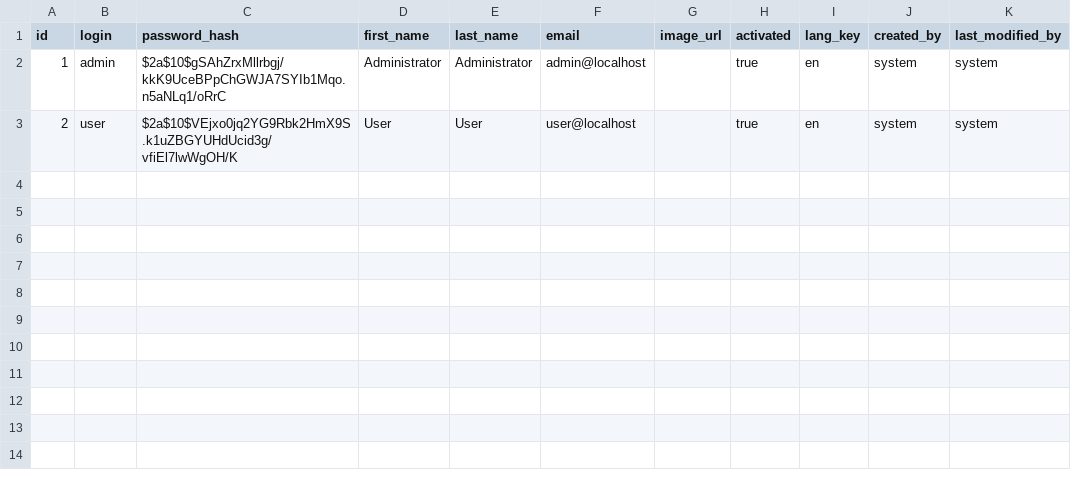
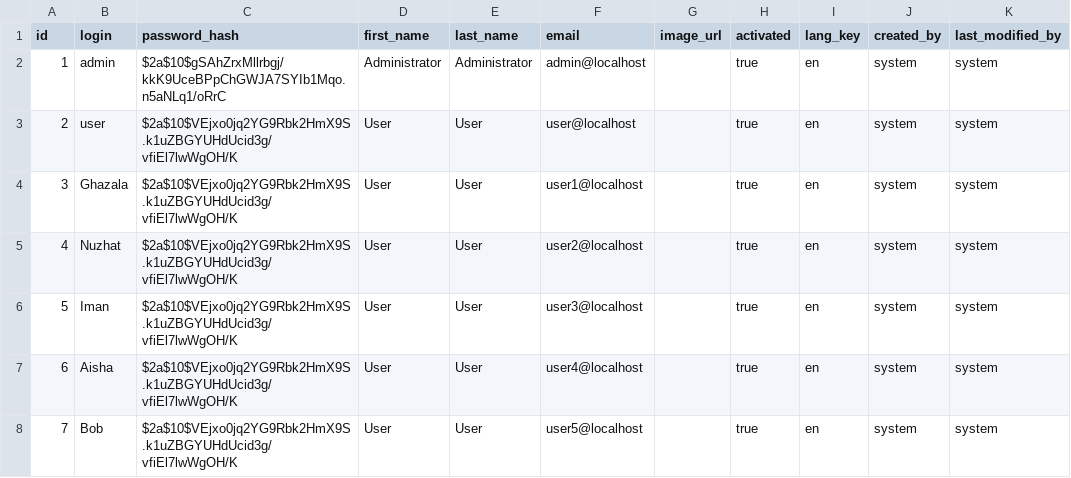
Before and after one commit to adnanashrafdevtek/rsa-tracker, a CSV file: src/main/resources/config/liquibase/data/user.csv, drawn as a sheet.

```diff
--- a/src/main/resources/config/liquibase/data/user.csv
+++ b/src/main/resources/config/liquibase/data/user.csv
@@ -3 +3,6 @@ id;login;password_hash;first_name;last_name;email;image_url;activated;lang_key;c
 2;user;$2a$10$VEjxo0jq2YG9Rbk2HmX9S.k1uZBGYUHdUcid3g/vfiEl7lwWgOH/K;User;User;user@localhost;;true;en;system;system
+3;Ghazala;$2a$10$VEjxo0jq2YG9Rbk2HmX9S.k1uZBGYUHdUcid3g/vfiEl7lwWgOH/K;User;User;user1@localhost;;true;en;system;system
+4;Nuzhat;$2a$10$VEjxo0jq2YG9Rbk2HmX9S.k1uZBGYUHdUcid3g/vfiEl7lwWgOH/K;User;User;user2@localhost;;true;en;system;system
+5;Iman;$2a$10$VEjxo0jq2YG9Rbk2HmX9S.k1uZBGYUHdUcid3g/vfiEl7lwWgOH/K;User;User;user3@localhost;;true;en;system;system
+6;Aisha;$2a$10$VEjxo0jq2YG9Rbk2HmX9S.k1uZBGYUHdUcid3g/vfiEl7lwWgOH/K;User;User;user4@localhost;;true;en;system;system
+7;Bob;$2a$10$VEjxo0jq2YG9Rbk2HmX9S.k1uZBGYUHdUcid3g/vfiEl7lwWgOH/K;User;User;user5@localhost;;true;en;system;system
```
Also changed, not shown: src/main/resources/config/liquibase/fake-data/team.csv, 9 other files.
